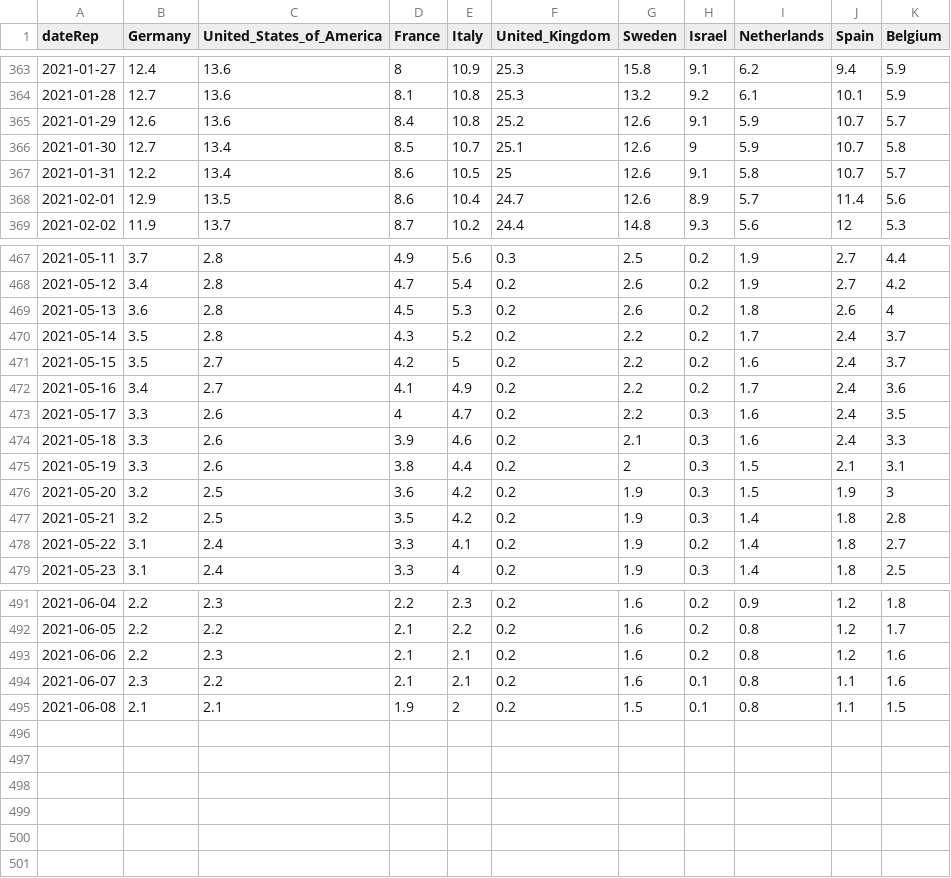
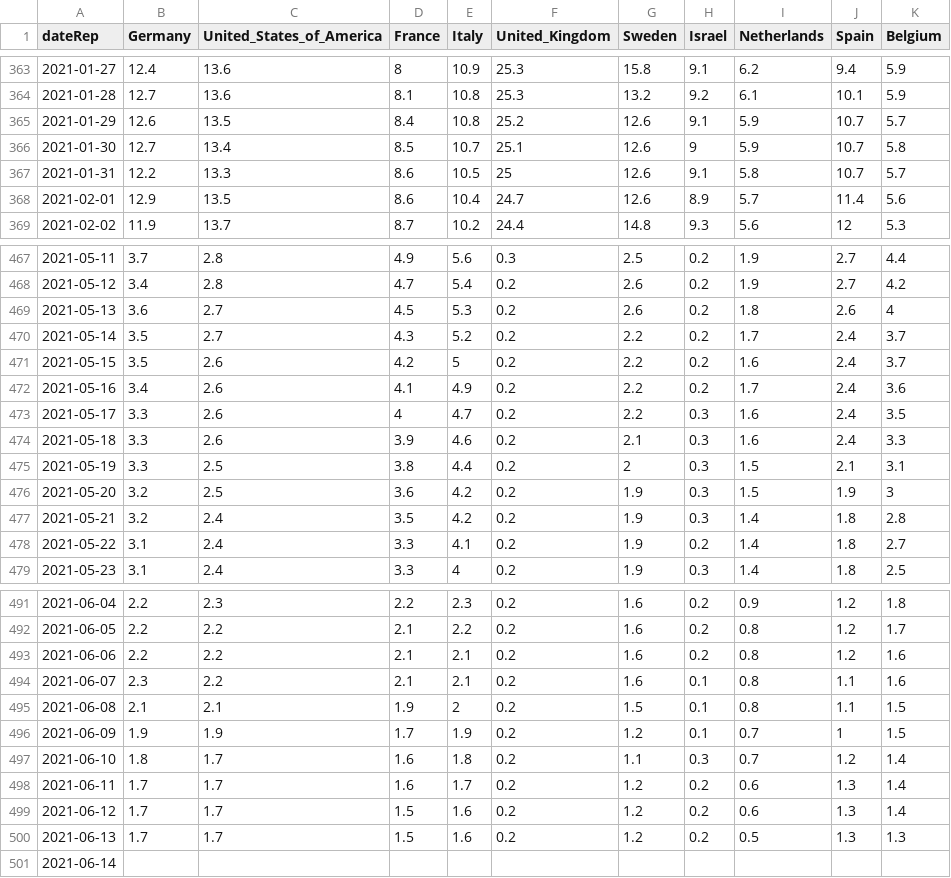
Before and after one commit to Scienzainrete/covid-19, a CSV file: ecdc_morti_100k.csv, drawn as a sheet; only a part is shown, gaps mark what is left out; the diff covers the shown part only.

```diff
--- a/ecdc_morti_100k.csv
+++ b/ecdc_morti_100k.csv
@@ -364,5 +364,5 @@
 "2021-01-28",12.7,13.6,8.1,10.8,25.3,13.2,9.2,6.1,10.1,5.9
-"2021-01-29",12.6,13.6,8.4,10.8,25.2,12.6,9.1,5.9,10.7,5.7
+"2021-01-29",12.6,13.5,8.4,10.8,25.2,12.6,9.1,5.9,10.7,5.7
 "2021-01-30",12.7,13.4,8.5,10.7,25.1,12.6,9,5.9,10.7,5.8
-"2021-01-31",12.2,13.4,8.6,10.5,25,12.6,9.1,5.8,10.7,5.7
+"2021-01-31",12.2,13.3,8.6,10.5,25,12.6,9.1,5.8,10.7,5.7
 "2021-02-01",12.9,13.5,8.6,10.4,24.7,12.6,8.9,5.7,11.4,5.6
@@ -468,11 +468,11 @@
 "2021-05-12",3.4,2.8,4.7,5.4,0.2,2.6,0.2,1.9,2.7,4.2
-"2021-05-13",3.6,2.8,4.5,5.3,0.2,2.6,0.2,1.8,2.6,4
-"2021-05-14",3.5,2.8,4.3,5.2,0.2,2.2,0.2,1.7,2.4,3.7
-"2021-05-15",3.5,2.7,4.2,5,0.2,2.2,0.2,1.6,2.4,3.7
-"2021-05-16",3.4,2.7,4.1,4.9,0.2,2.2,0.2,1.7,2.4,3.6
+"2021-05-13",3.6,2.7,4.5,5.3,0.2,2.6,0.2,1.8,2.6,4
+"2021-05-14",3.5,2.7,4.3,5.2,0.2,2.2,0.2,1.7,2.4,3.7
+"2021-05-15",3.5,2.6,4.2,5,0.2,2.2,0.2,1.6,2.4,3.7
+"2021-05-16",3.4,2.6,4.1,4.9,0.2,2.2,0.2,1.7,2.4,3.6
 "2021-05-17",3.3,2.6,4,4.7,0.2,2.2,0.3,1.6,2.4,3.5
 "2021-05-18",3.3,2.6,3.9,4.6,0.2,2.1,0.3,1.6,2.4,3.3
-"2021-05-19",3.3,2.6,3.8,4.4,0.2,2,0.3,1.5,2.1,3.1
+"2021-05-19",3.3,2.5,3.8,4.4,0.2,2,0.3,1.5,2.1,3.1
 "2021-05-20",3.2,2.5,3.6,4.2,0.2,1.9,0.3,1.5,1.9,3
-"2021-05-21",3.2,2.5,3.5,4.2,0.2,1.9,0.3,1.4,1.8,2.8
+"2021-05-21",3.2,2.4,3.5,4.2,0.2,1.9,0.3,1.4,1.8,2.8
 "2021-05-22",3.1,2.4,3.3,4.1,0.2,1.9,0.2,1.4,1.8,2.7
@@ -492,4 +492,10 @@
 "2021-06-05",2.2,2.2,2.1,2.2,0.2,1.6,0.2,0.8,1.2,1.7
-"2021-06-06",2.2,2.3,2.1,2.1,0.2,1.6,0.2,0.8,1.2,1.6
+"2021-06-06",2.2,2.2,2.1,2.1,0.2,1.6,0.2,0.8,1.2,1.6
 "2021-06-07",2.3,2.2,2.1,2.1,0.2,1.6,0.1,0.8,1.1,1.6
 "2021-06-08",2.1,2.1,1.9,2,0.2,1.5,0.1,0.8,1.1,1.5
+"2021-06-09",1.9,1.9,1.7,1.9,0.2,1.2,0.1,0.7,1,1.5
+"2021-06-10",1.8,1.7,1.6,1.8,0.2,1.1,0.3,0.7,1.2,1.4
+"2021-06-11",1.7,1.7,1.6,1.7,0.2,1.2,0.2,0.6,1.3,1.4
+"2021-06-12",1.7,1.7,1.5,1.6,0.2,1.2,0.2,0.6,1.3,1.4
+"2021-06-13",1.7,1.7,1.5,1.6,0.2,1.2,0.2,0.5,1.3,1.3
+"2021-06-14",,,,,,,,,,
```
Also changed, not shown: 14 edited cells elsewhere in this file, ecdc_casi_100k.csv, ita_vaccini_80+_regioni.csv, 2 other files.
